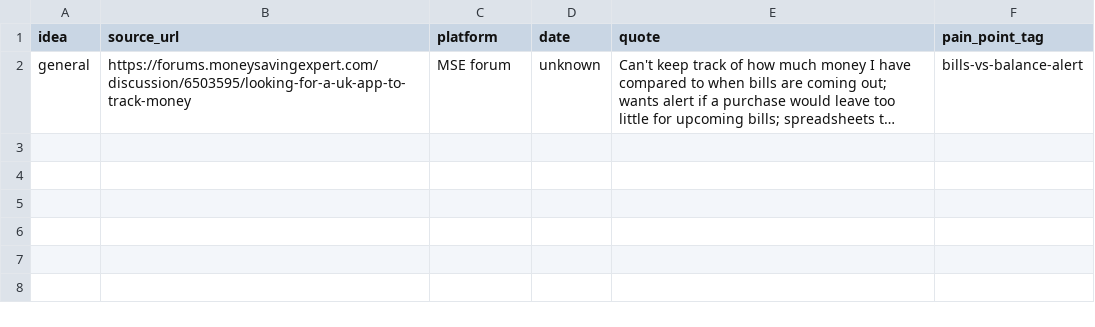
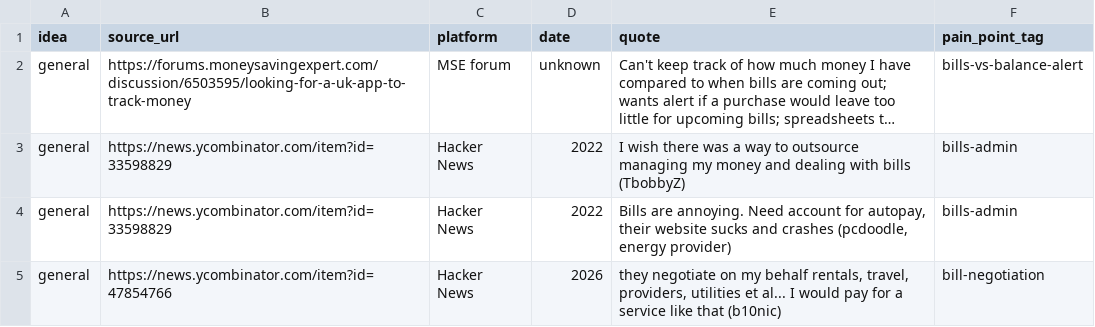
Before and after one commit to sh11fty/repo-2, a CSV file: docs/complaint-log.csv, drawn as a sheet; long unchanged cells end in …; the diff names each change by its address in the sheet, - before the commit and + after, or states it on an @@ line.

```diff
--- a/docs/complaint-log.csv
+++ b/docs/complaint-log.csv
+row 3: general | https://news.ycombinator.com/item?id=33598829 | Hacker News | 2022 | I wish there was a way to outsource managing my money and dealing with bills (TbobbyZ) | bills-admin
+row 4: general | https://news.ycombinator.com/item?id=33598829 | Hacker News | 2022 | Bills are annoying. Need account for autopay, their website sucks and crashes (pcdoodle, energy provider) | bills-admin
+row 5: general | https://news.ycombinator.com/item?id=47854766 | Hacker News | 2026 | they negotiate on my behalf rentals, travel, providers, utilities et al... I would pay for a service like that (b10nic) | bill-negotiation
```
